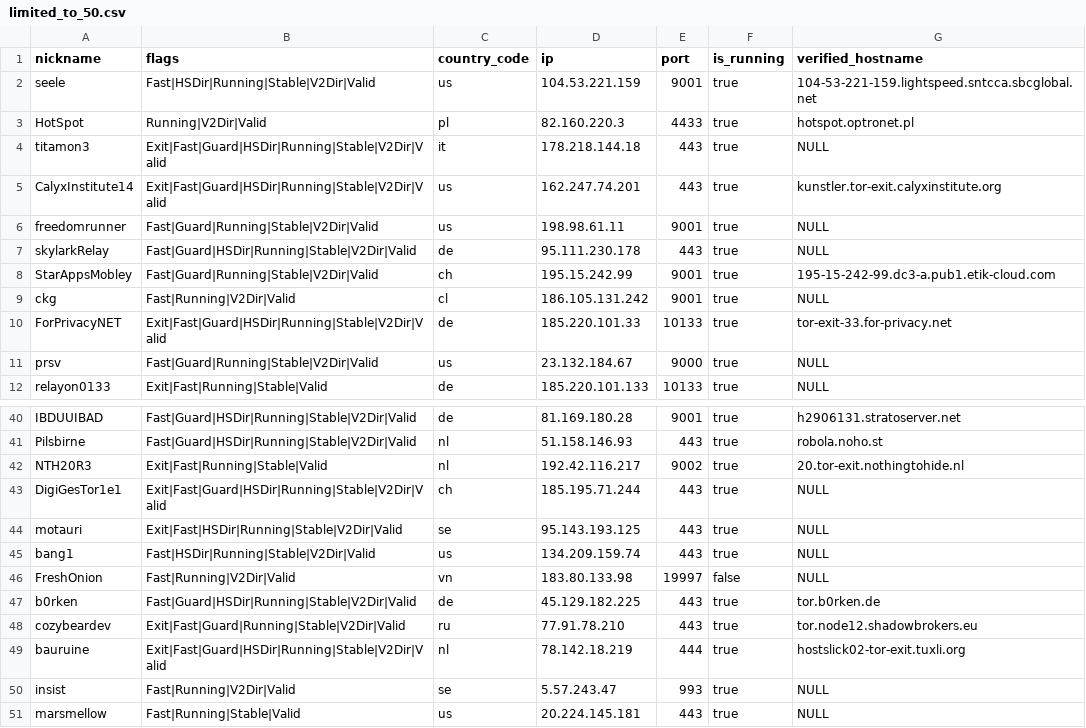
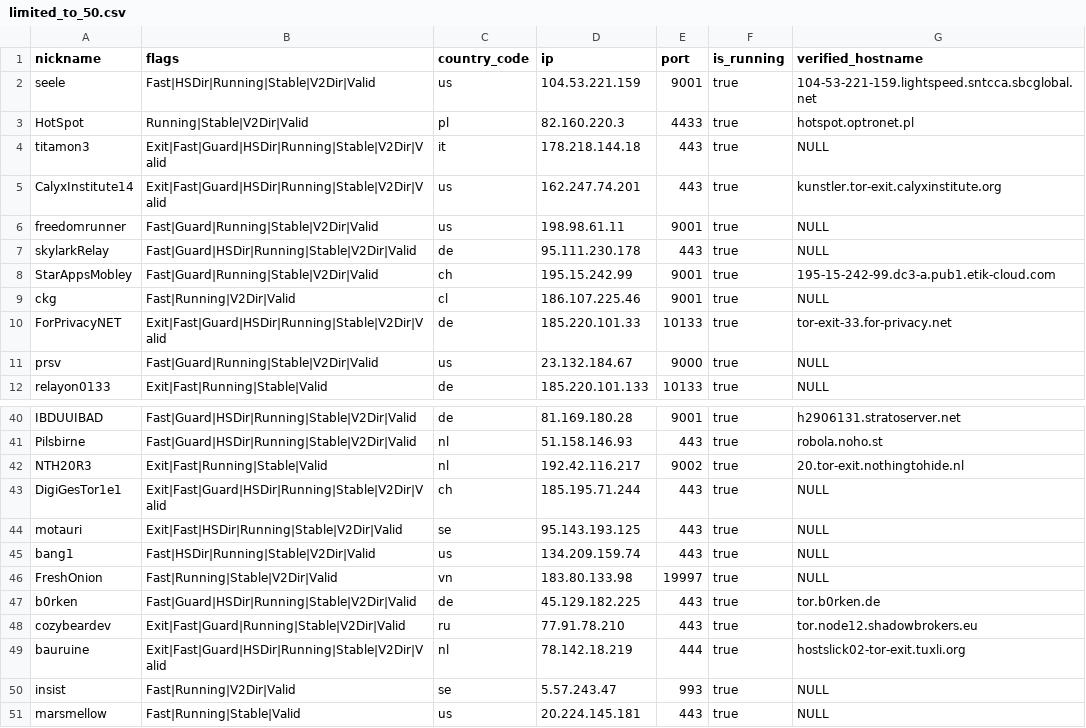
Before and after one commit to t-pol/123-test-abort, a CSV file: limited_to_50.csv, drawn as a sheet; only a part is shown, gaps mark what is left out.

```diff
--- a/limited_to_50.csv
+++ b/limited_to_50.csv
@@ -2,3 +2,3 @@
 "seele","Fast|HSDir|Running|Stable|V2Dir|Valid","us","104.53.221.159","9001",true,"104-53-221-159.lightspeed.sntcca.sbcglobal.net"
-"HotSpot","Running|V2Dir|Valid","pl","82.160.220.3","4433",true,"hotspot.optronet.pl"
+"HotSpot","Running|Stable|V2Dir|Valid","pl","82.160.220.3","4433",true,"hotspot.optronet.pl"
 "titamon3","Exit|Fast|Guard|HSDir|Running|Stable|V2Dir|Valid","it","178.218.144.18","443",true,"NULL"
@@ -8,3 +8,3 @@
 "StarAppsMobley","Fast|Guard|Running|Stable|V2Dir|Valid","ch","195.15.242.99","9001",true,"195-15-242-99.dc3-a.pub1.etik-cloud.com"
-"ckg","Fast|Running|V2Dir|Valid","cl","186.105.131.242","9001",true,"NULL"
+"ckg","Fast|Running|V2Dir|Valid","cl","186.107.225.46","9001",true,"NULL"
 "ForPrivacyNET","Exit|Fast|Guard|HSDir|Running|Stable|V2Dir|Valid","de","185.220.101.33","10133",true,"tor-exit-33.for-privacy.net"
@@ -45,3 +45,3 @@
 "bang1","Fast|HSDir|Running|Stable|V2Dir|Valid","us","134.209.159.74","443",true,"NULL"
-"FreshOnion","Fast|Running|V2Dir|Valid","vn","183.80.133.98","19997",false,"NULL"
+"FreshOnion","Fast|Running|Stable|V2Dir|Valid","vn","183.80.133.98","19997",true,"NULL"
 "b0rken","Fast|Guard|HSDir|Running|Stable|V2Dir|Valid","de","45.129.182.225","443",true,"tor.b0rken.de"
```
Also changed, not shown: 2 other files.
